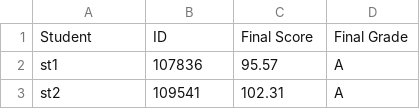
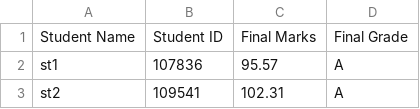
Before and after one commit to lucky1506/PyProject, a CSV file: existing_student_data.csv, drawn as a sheet; only a part is shown.

```diff
--- a/existing_student_data.csv
+++ b/existing_student_data.csv
@@ -1,2 +1,2 @@
-Student,ID,Final Score,Final Grade
+Student Name,Student ID,Final Marks,Final Grade
 st1,107836,95.57,A
```
Also changed, not shown: 2 other files.
